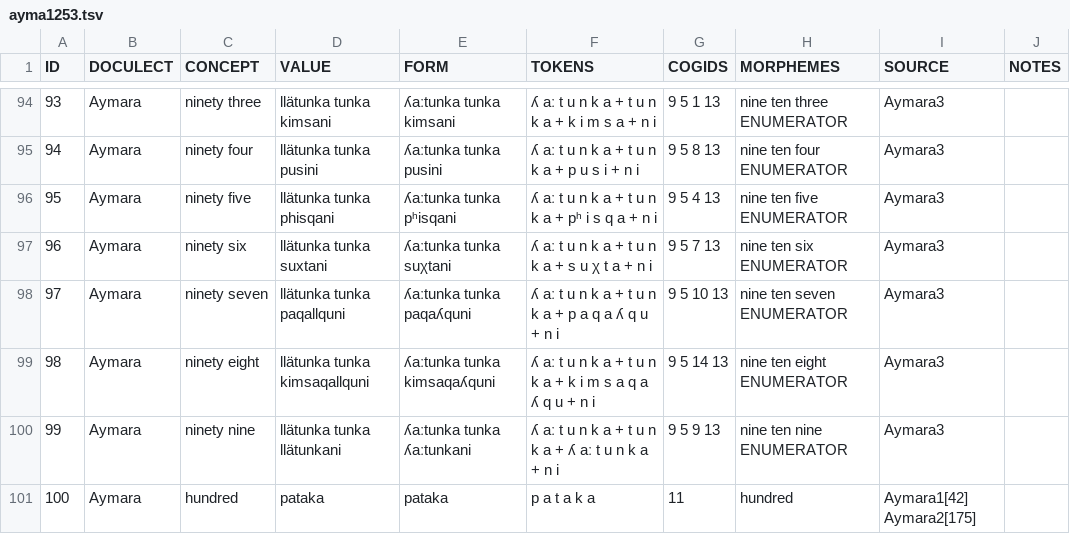
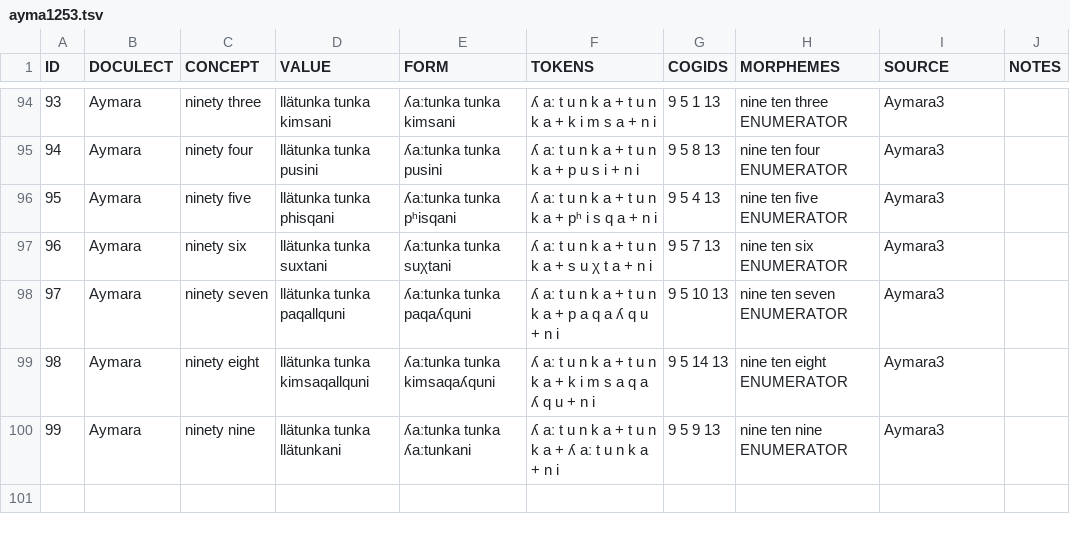
Before and after one commit to numeralbank/cosinus, a TSV file: raw/done/ayma1253.tsv, drawn as a sheet; only a part is shown, gaps mark what is left out; the diff names each change by its address in the sheet, - before the commit and + after, or states it on an @@ line.

```diff
--- a/raw/done/ayma1253.tsv
+++ b/raw/done/ayma1253.tsv
-row 101: 100 | Aymara | hundred | pataka | pataka | p a t a k a | 11 | hundred | Aymara1[42] Aymara2[175]
```
Also changed, not shown: raw/done/cavi1250.tsv, raw/done/chiq1248.tsv, 17 other files.
